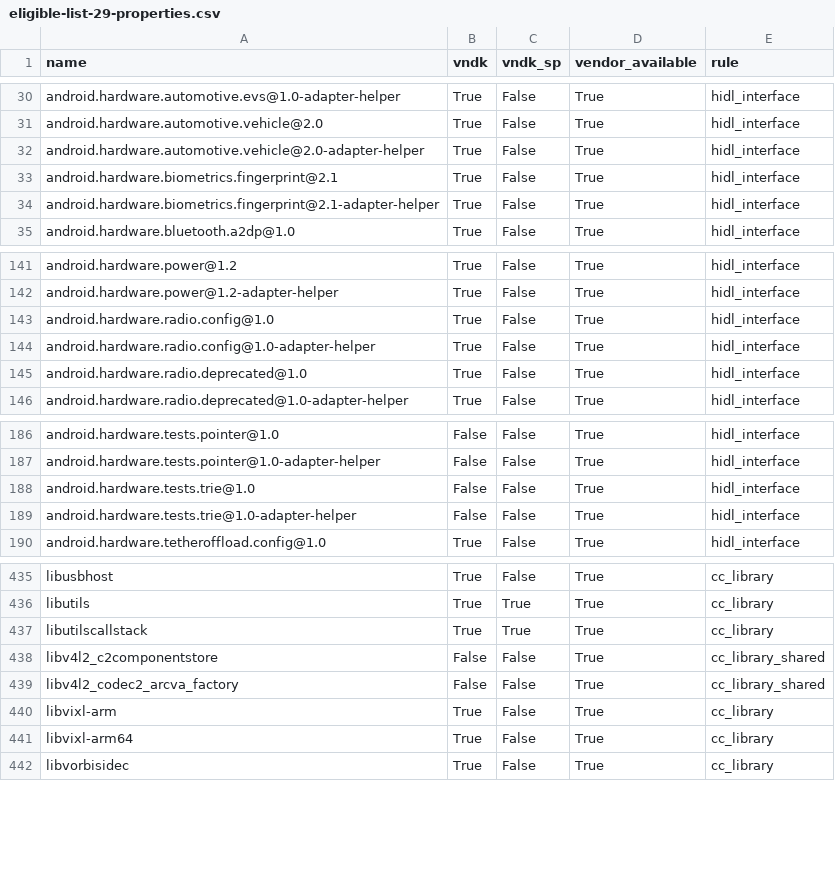
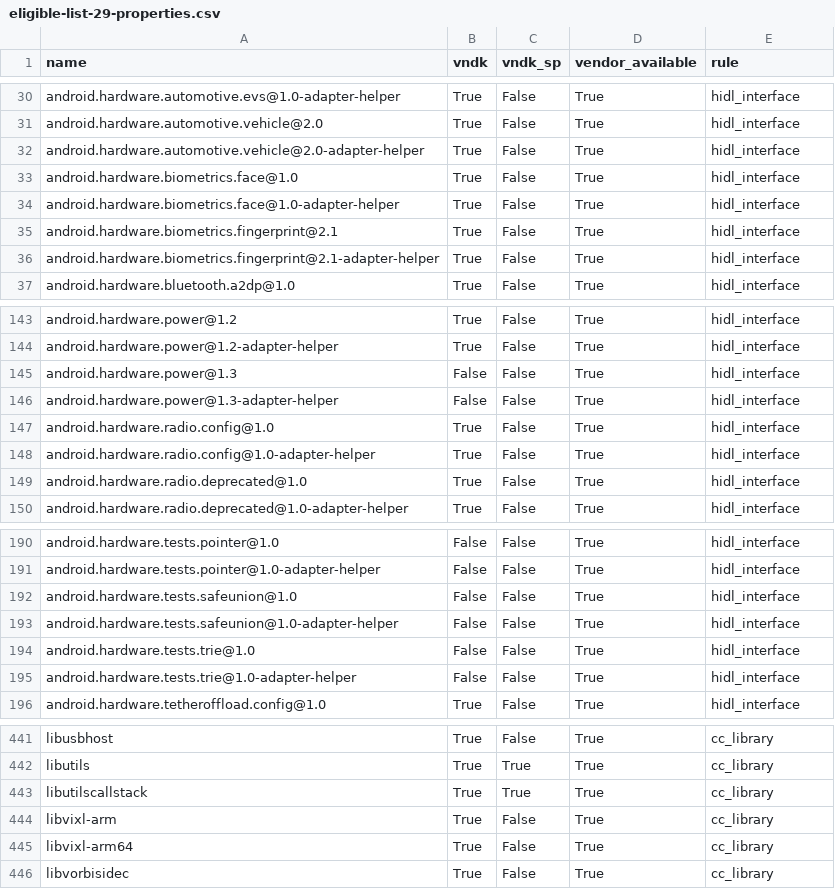
Before and after one commit to bluestacks/development-a16, a CSV file: vndk/tools/definition-tool/datasets/eligible-list-29-properties.csv, drawn as a sheet; only a part is shown, gaps mark what is left out; removed rows and columns are numbered as before the commit, all else as after; the diff names each change by its address in the sheet, - before the commit and + after, or states it on an @@ line.

Commit message:
vndk-def: Update eligible-list-29.csv
Test: vndk_definition_tool.py check-dep --tag-file [eligible-list] ...
Change-Id: I39c24a872bd36c1296e35503f3f4faab1a5cf038

```diff
--- a/vndk/tools/definition-tool/datasets/eligible-list-29-properties.csv
+++ b/vndk/tools/definition-tool/datasets/eligible-list-29-properties.csv
+row 33: android.hardware.biometrics.face@1.0 | True | False | True | hidl_interface
+row 34: android.hardware.biometrics.face@1.0-adapter-helper | True | False | True | hidl_interface
+row 145: android.hardware.power@1.3 | False | False | True | hidl_interface
+row 146: android.hardware.power@1.3-adapter-helper | False | False | True | hidl_interface
+row 192: android.hardware.tests.safeunion@1.0 | False | False | True | hidl_interface
+row 193: android.hardware.tests.safeunion@1.0-adapter-helper | False | False | True | hidl_interface
-row 438: libv4l2_c2componentstore | False | False | True | cc_library_shared
-row 439: libv4l2_codec2_arcva_factory | False | False | True | cc_library_shared
```
Also changed, not shown: vndk/tools/definition-tool/datasets/eligible-list-29.csv.
